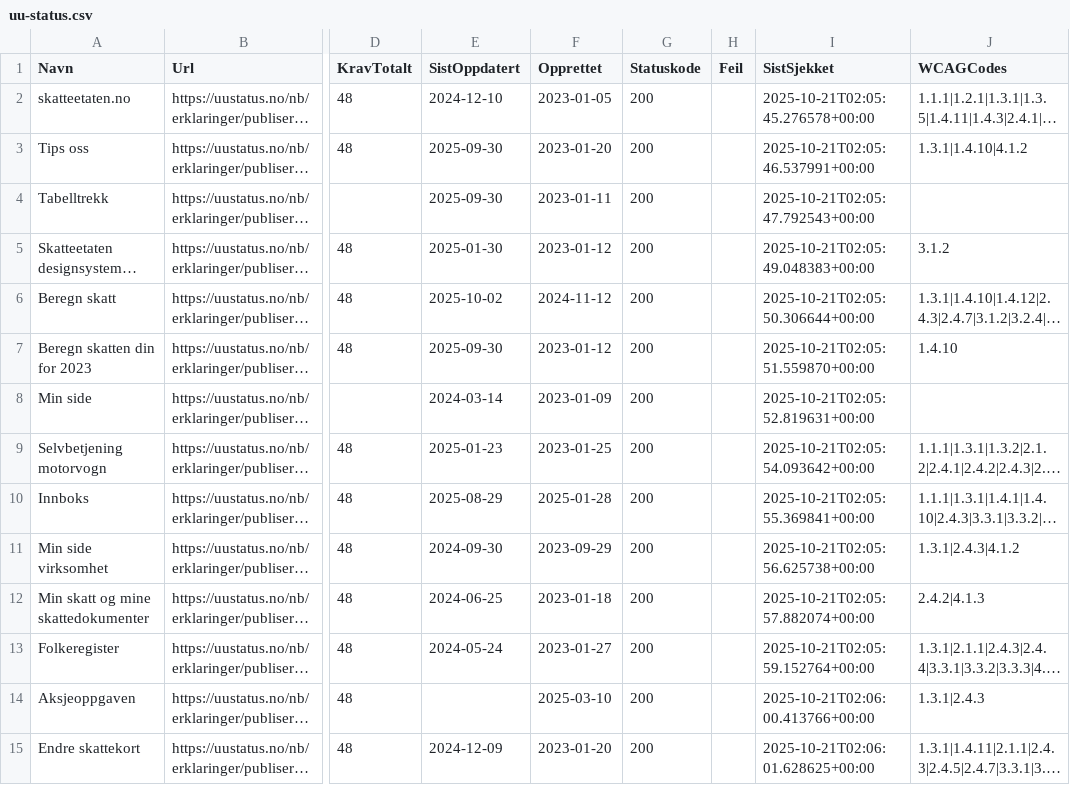
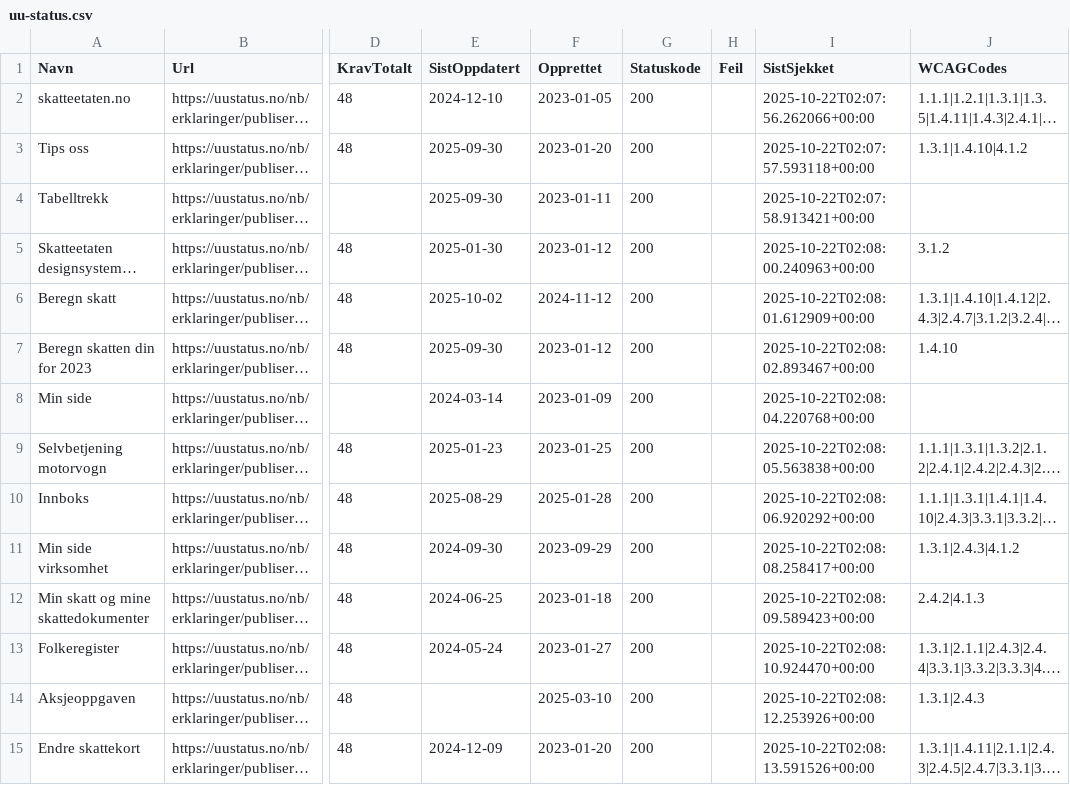
Before and after one commit to Skatteetaten/uu-status, a CSV file: uu-status.csv, drawn as a sheet; only a part is shown, gaps mark what is left out; long unchanged cells end in …; the diff covers the shown part only; the diff names each change by its address in the sheet, - before the commit and + after, or states it on an @@ line.

```diff
--- a/uu-status.csv
+++ b/uu-status.csv
-I2 (SistSjekket): 2025-10-21T02:05:45.276578+00:00
+I2 (SistSjekket): 2025-10-22T02:07:56.262066+00:00
-I3 (SistSjekket): 2025-10-21T02:05:46.537991+00:00
+I3 (SistSjekket): 2025-10-22T02:07:57.593118+00:00
-I4 (SistSjekket): 2025-10-21T02:05:47.792543+00:00
+I4 (SistSjekket): 2025-10-22T02:07:58.913421+00:00
-I5 (SistSjekket): 2025-10-21T02:05:49.048383+00:00
+I5 (SistSjekket): 2025-10-22T02:08:00.240963+00:00
-I6 (SistSjekket): 2025-10-21T02:05:50.306644+00:00
+I6 (SistSjekket): 2025-10-22T02:08:01.612909+00:00
-I7 (SistSjekket): 2025-10-21T02:05:51.559870+00:00
+I7 (SistSjekket): 2025-10-22T02:08:02.893467+00:00
-I8 (SistSjekket): 2025-10-21T02:05:52.819631+00:00
+I8 (SistSjekket): 2025-10-22T02:08:04.220768+00:00
-I9 (SistSjekket): 2025-10-21T02:05:54.093642+00:00
+I9 (SistSjekket): 2025-10-22T02:08:05.563838+00:00
-I10 (SistSjekket): 2025-10-21T02:05:55.369841+00:00
+I10 (SistSjekket): 2025-10-22T02:08:06.920292+00:00
-I11 (SistSjekket): 2025-10-21T02:05:56.625738+00:00
+I11 (SistSjekket): 2025-10-22T02:08:08.258417+00:00
-I12 (SistSjekket): 2025-10-21T02:05:57.882074+00:00
+I12 (SistSjekket): 2025-10-22T02:08:09.589423+00:00
-I13 (SistSjekket): 2025-10-21T02:05:59.152764+00:00
+I13 (SistSjekket): 2025-10-22T02:08:10.924470+00:00
-I14 (SistSjekket): 2025-10-21T02:06:00.413766+00:00
+I14 (SistSjekket): 2025-10-22T02:08:12.253926+00:00
-I15 (SistSjekket): 2025-10-21T02:06:01.628625+00:00
+I15 (SistSjekket): 2025-10-22T02:08:13.591526+00:00
```
Also changed, not shown: 70 edited cells elsewhere in this file, docs/uu-status.csv, 3 other files.
